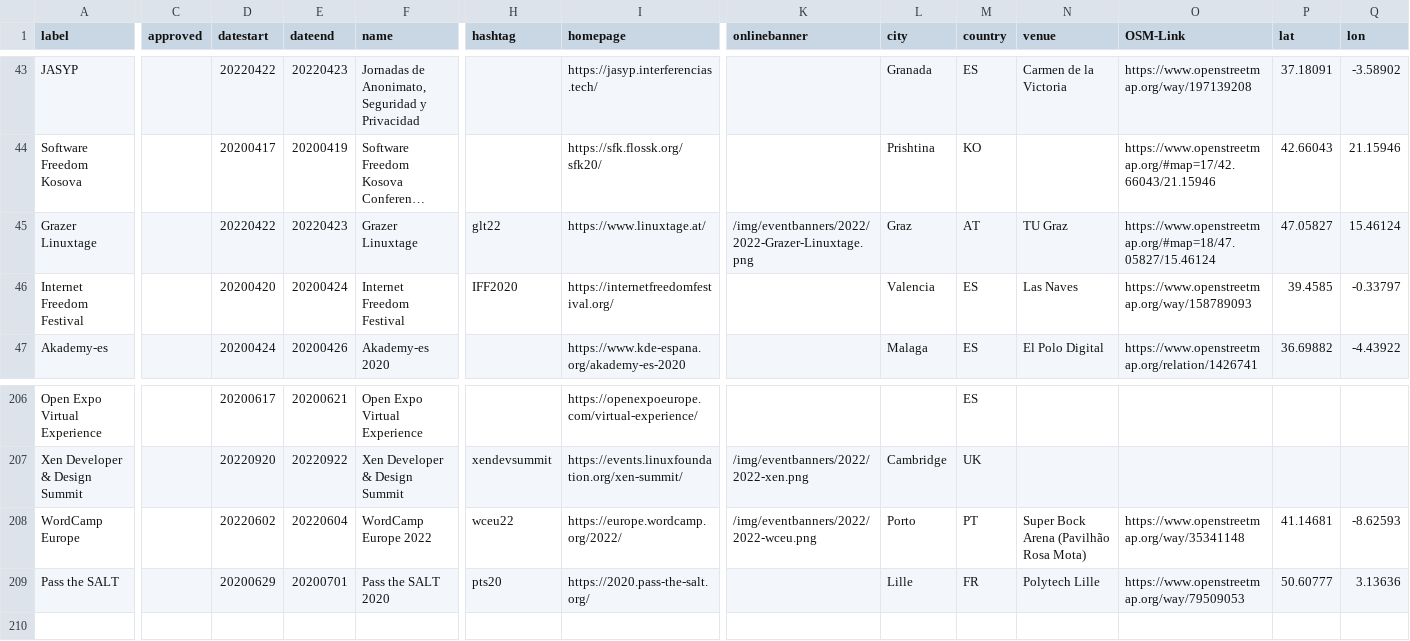
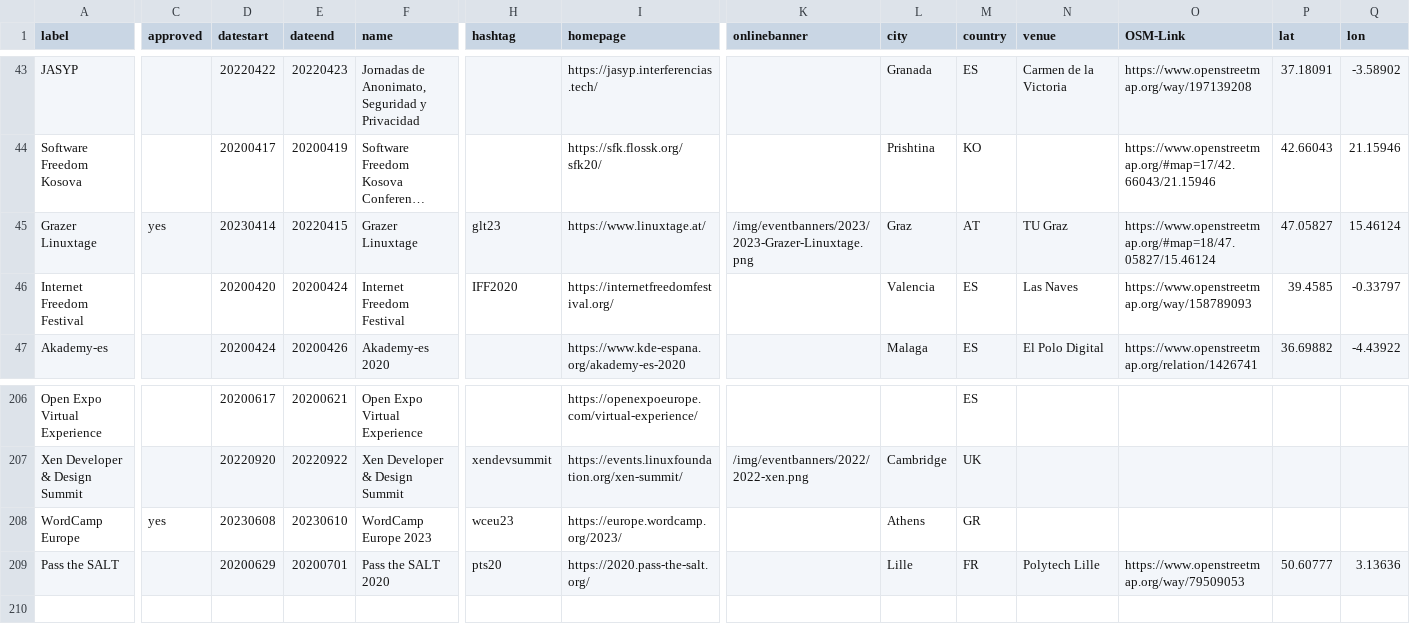
Before and after one commit to foss-events/website, a CSV file: data/2023_events_db.csv, drawn as a sheet; only a part is shown, gaps mark what is left out; long unchanged cells end in …; the diff covers the shown part only; the diff names each change by its address in the sheet, - before the commit and + after, or states it on an @@ line.

Commit message:
added wordcamp

```diff
--- a/data/2023_events_db.csv
+++ b/data/2023_events_db.csv
-C45 (approved): (empty)
+C45 (approved): yes
-D45 (datestart): 20220422
+D45 (datestart): 20230414
-E45 (dateend): 20220423
+E45 (dateend): 20220415
-H45 (hashtag): glt22
+H45 (hashtag): glt23
-K45 (onlinebanner): /img/eventbanners/2022/2022-Grazer-Linuxtage.png
+K45 (onlinebanner): /img/eventbanners/2023/2023-Grazer-Linuxtage.png
-C208 (approved): (empty)
+C208 (approved): yes
-D208 (datestart): 20220602
+D208 (datestart): 20230608
-E208 (dateend): 20220604
+E208 (dateend): 20230610
-F208 (name): WordCamp Europe 2022
+F208 (name): WordCamp Europe 2023
-H208 (hashtag): wceu22
+H208 (hashtag): wceu23
-I208 (homepage): https://europe.wordcamp.org/2022/
+I208 (homepage): https://europe.wordcamp.org/2023/
-K208 (onlinebanner): /img/eventbanners/2022/2022-wceu.png
+K208 (onlinebanner): (empty)
-L208 (city): Porto
+L208 (city): Athens
-M208 (country): PT
+M208 (country): GR
-N208 (venue): Super Bock Arena (Pavilhão Rosa Mota)
+N208 (venue): (empty)
-O208 (OSM-Link): https://www.openstreetmap.org/way/35341148
+O208 (OSM-Link): (empty)
-P208 (lat): 41.14681
+P208 (lat): (empty)
-Q208 (lon): -8.62593
+Q208 (lon): (empty)
```
Also changed, not shown: 1 edited cell elsewhere in this file, 1 other file.
